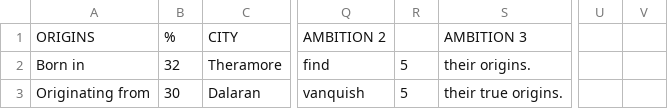
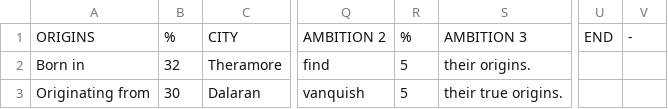
Before and after one commit to SavLef/ProceduralGenerationCharacters, a CSV file: PCG_Character/DATABASES/Database_Lore_Neutral.csv, drawn as a sheet; only a part is shown, gaps mark what is left out; the diff names each change by its address in the sheet, - before the commit and + after, or states it on an @@ line.

Commit message:
modular lore and characteristic tables
fix read me, fix array size

```diff
--- a/PCG_Character/DATABASES/Database_Lore_Neutral.csv
+++ b/PCG_Character/DATABASES/Database_Lore_Neutral.csv
-R1: (empty)
+R1: %
-U1: (empty)
+U1: END
-V1: (empty)
+V1: -
```
Also changed, not shown: PCG_Character/DATABASES/Database_Description_Neutral.csv, 16 other files.
